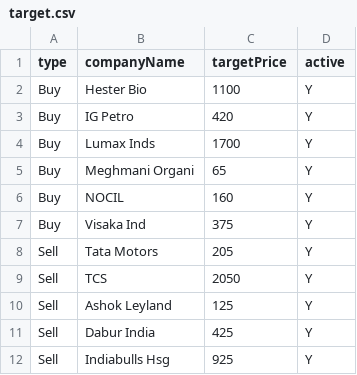
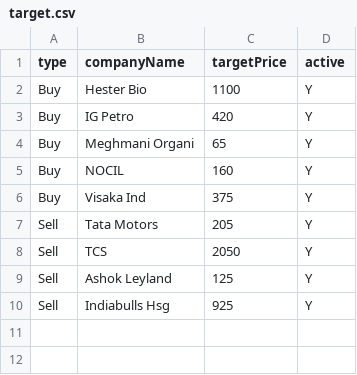
Before and after one commit to pyfortuna/fortuna, a CSV file: data/target.csv, drawn as a sheet; the diff names each change by its address in the sheet, - before the commit and + after, or states it on an @@ line.

Commit message:
updated tgt

```diff
--- a/data/target.csv
+++ b/data/target.csv
-row 4: Buy | Lumax Inds | 1700 | Y
-row 11: Sell | Dabur India | 425 | Y
```
